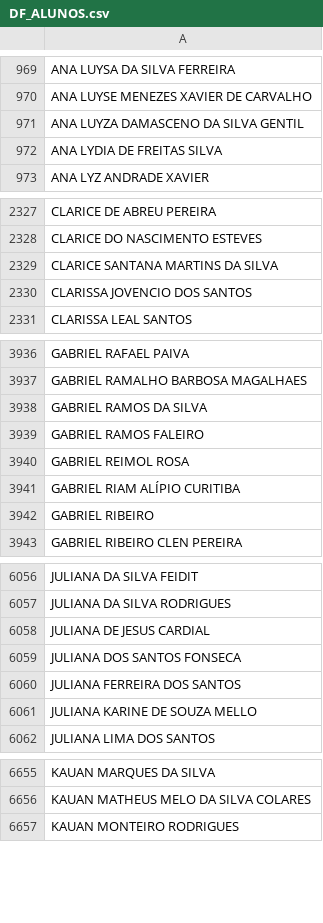
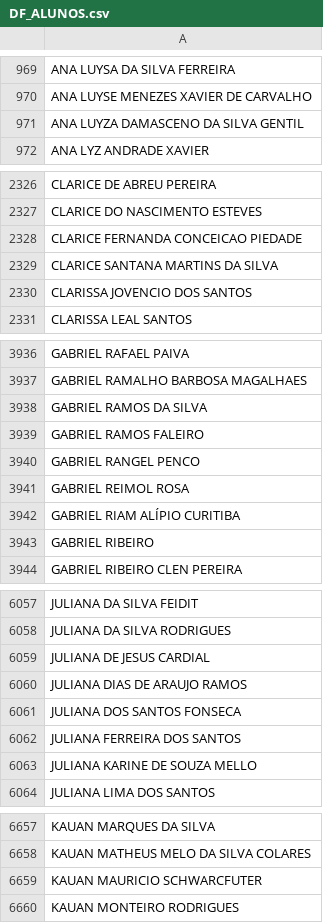
Before and after one commit to DesenvCaeta/DesenvCaeta, a CSV file: DF_ALUNOS.csv, drawn as a sheet; only a part is shown, gaps mark what is left out; the diff covers the shown part only.

```diff
--- a/DF_ALUNOS.csv
+++ b/DF_ALUNOS.csv
@@ -971,3 +971,2 @@ ANA LUYSE MENEZES XAVIER DE CARVALHO
 ANA LUYZA DAMASCENO DA SILVA GENTIL
-ANA LYDIA DE FREITAS SILVA
 ANA LYZ ANDRADE XAVIER
@@ -2328,2 +2327,3 @@ CLARICE DE ABREU PEREIRA
 CLARICE DO NASCIMENTO ESTEVES
+CLARICE FERNANDA CONCEICAO PIEDADE
 CLARICE SANTANA MARTINS DA SILVA
@@ -3939,2 +3939,3 @@ GABRIEL RAMOS DA SILVA
 GABRIEL RAMOS FALEIRO
+GABRIEL RANGEL PENCO
 GABRIEL REIMOL ROSA
@@ -6058,2 +6059,3 @@ JULIANA DA SILVA RODRIGUES
 JULIANA DE JESUS CARDIAL
+JULIANA DIAS DE ARAUJO RAMOS
 JULIANA DOS SANTOS FONSECA
@@ -6656,2 +6658,3 @@ KAUAN MARQUES DA SILVA
 KAUAN MATHEUS MELO DA SILVA COLARES
+KAUAN MAURICIO SCHWARCFUTER
 KAUAN MONTEIRO RODRIGUES
```
Also changed, not shown: 6 added rows and 1 removed row elsewhere in this file, DF_ALUNOSI.csv, DF_BENEFICIOS.csv, 10 other files.
